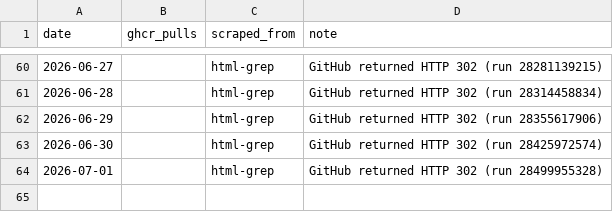
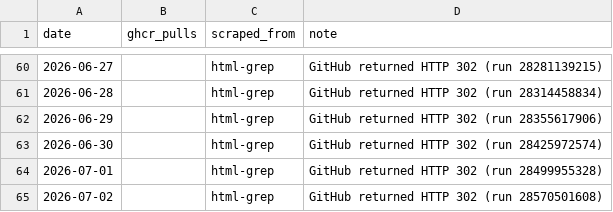
Before and after one commit to subhayu99/vellaris, a CSV file: analytics/ghcr-pulls.csv, drawn as a sheet; only a part is shown, gaps mark what is left out.

```diff
--- a/analytics/ghcr-pulls.csv
+++ b/analytics/ghcr-pulls.csv
@@ -64 +64,2 @@ date,ghcr_pulls,scraped_from,note
 2026-07-01,,html-grep,GitHub returned HTTP 302 (run 28499955328)
+2026-07-02,,html-grep,GitHub returned HTTP 302 (run 28570501608)
```
